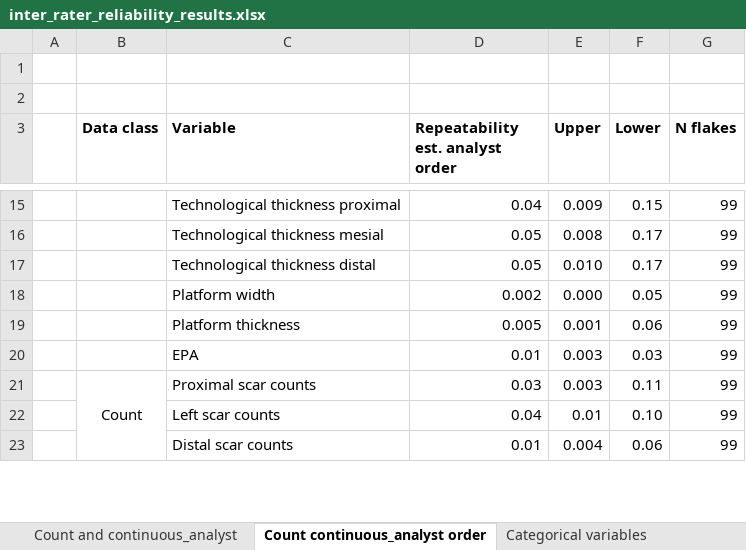
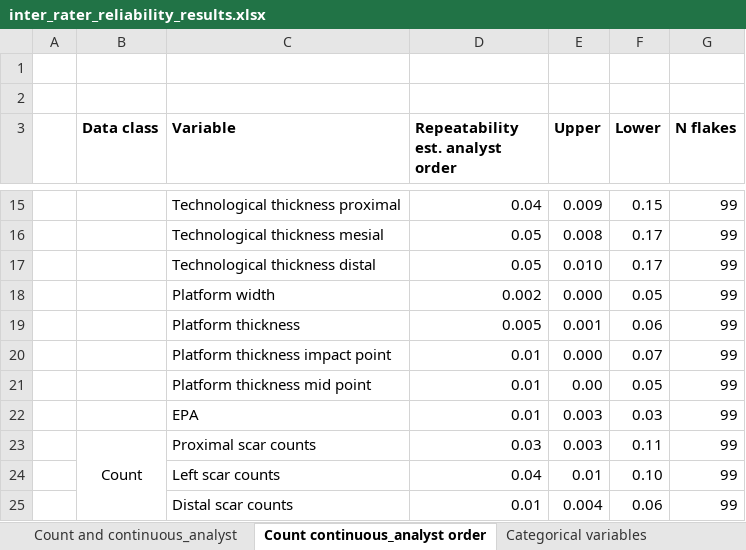
Before and after one commit to mrpargeter/comsafrica, an Excel workbook: inter_rater_reliability_results.xlsx, sheet Count continuous_analyst order, drawn as a sheet; only a part is shown, gaps mark what is left out; values as stored, in another font and other column widths than the file's, no borders; the diff names each change by its address in the sheet, - before the commit and + after, or states it on an @@ line.

```diff
--- a/inter_rater_reliability_results.xlsx (sheet Count continuous_analyst order)
+++ b/inter_rater_reliability_results.xlsx (sheet Count continuous_analyst order)
+row 20:  |  | Platform thickness impact point | 0.01 | 0.000 | 0.07 | 99
+row 21:  |  | Platform thickness mid point | 0.01 | 0.00 | 0.05 | 99
```
Also changed, not shown: sheet Count and continuous_analyst, 4 other files.
